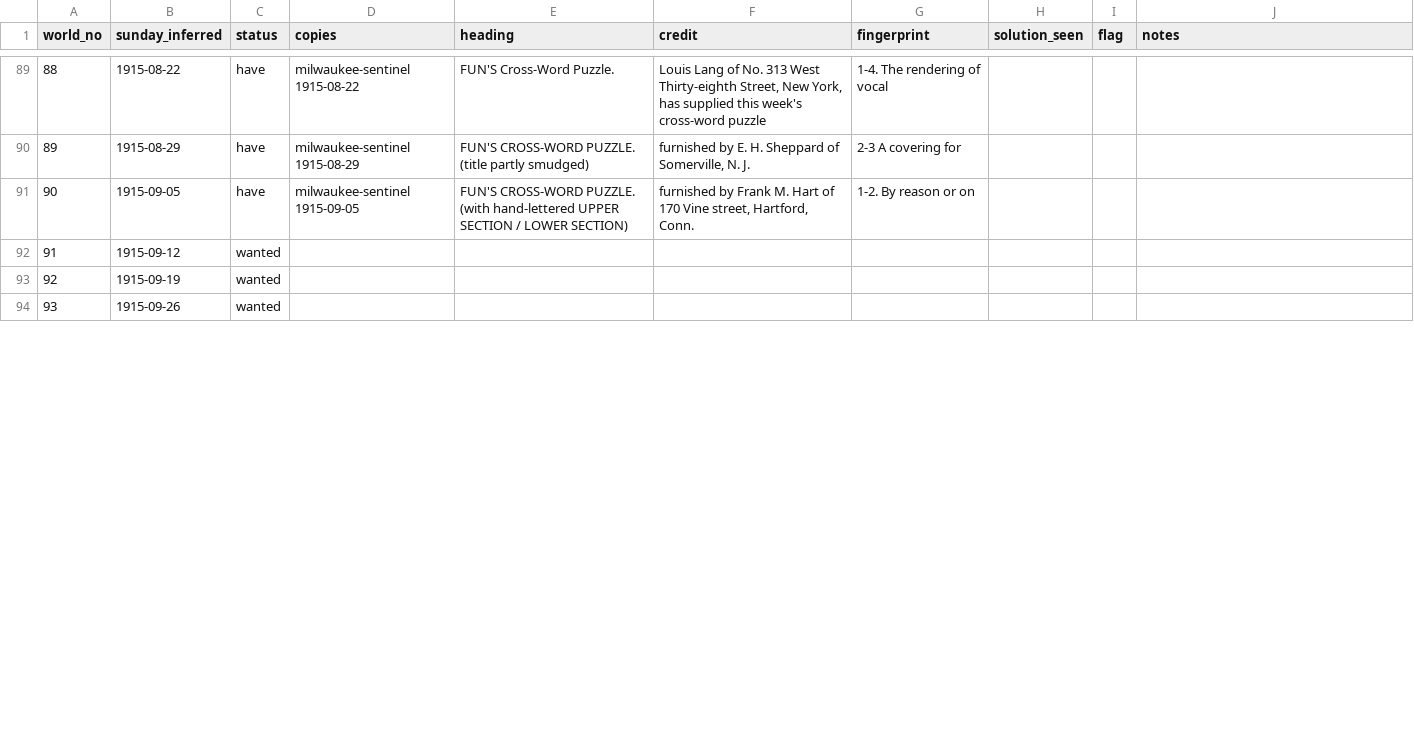
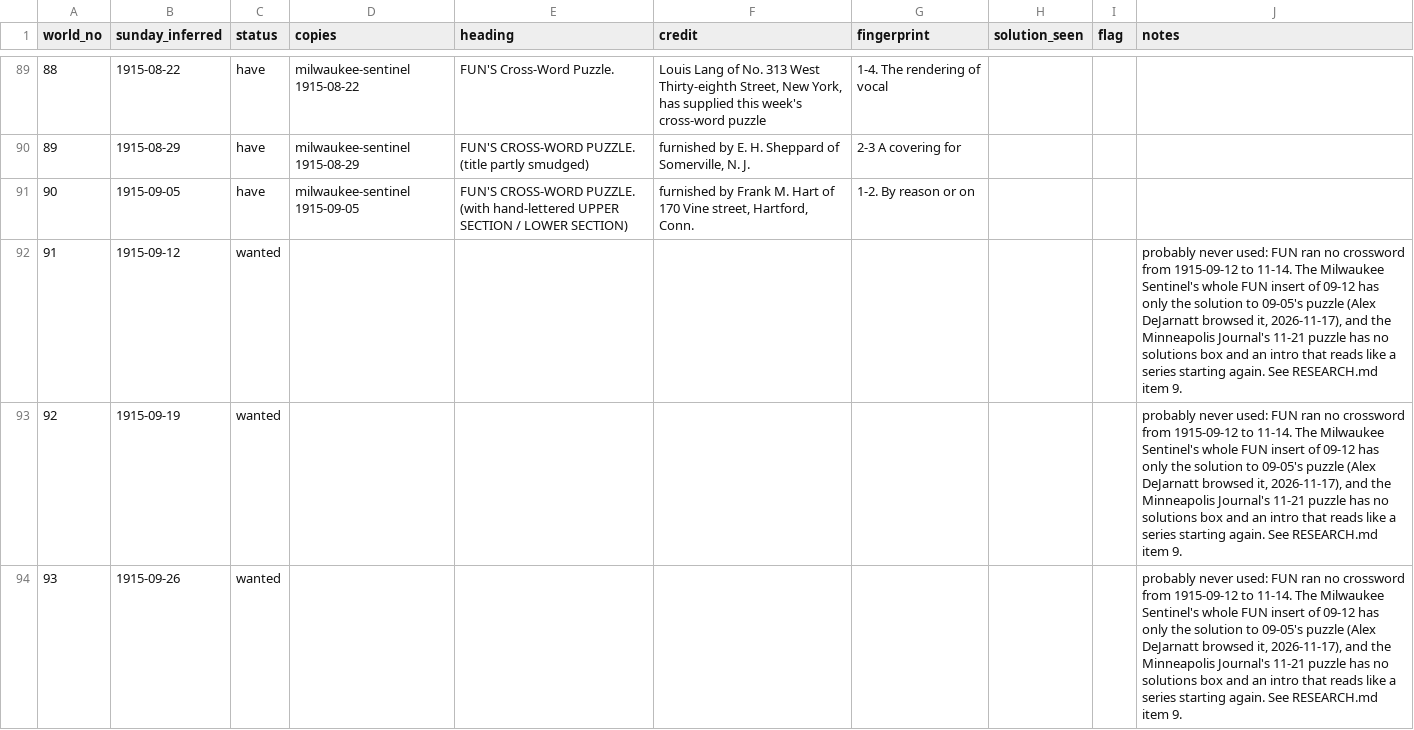
Before and after one commit to EveryPuzzleProject/newyorkworld, a TSV file: status.tsv, drawn as a sheet; only a part is shown, gaps mark what is left out; the diff covers the shown part only.

```diff
--- a/status.tsv
+++ b/status.tsv
@@ -91,4 +91,4 @@ world_no	sunday_inferred	status	copies	heading	credit	fingerprint	solution_seen
 90	1915-09-05	have	milwaukee-sentinel 1915-09-05	FUN'S CROSS-WORD PUZZLE. (with hand-lettered UPPER SECTION / LOWER SECTION)	furnished by Frank M. Hart of 170 Vine street, Hartford, Conn.	1-2. By reason or on			
-91	1915-09-12	wanted							
-92	1915-09-19	wanted							
-93	1915-09-26	wanted							
+91	1915-09-12	wanted							probably never used: FUN ran no crossword from 1915-09-12 to 11-14. The Milwaukee Sentinel's whole FUN insert of 09-12 has only the solution to 09-05's puzzle (Alex DeJarnatt browsed it, 2026-11-17), and the Minneapolis Journal's 11-21 puzzle has no solutions box and an intro that reads like a series starting again. See RESEARCH.md item 9.
+92	1915-09-19	wanted							probably never used: FUN ran no crossword from 1915-09-12 to 11-14. The Milwaukee Sentinel's whole FUN insert of 09-12 has only the solution to 09-05's puzzle (Alex DeJarnatt browsed it, 2026-11-17), and the Minneapolis Journal's 11-21 puzzle has no solutions box and an intro that reads like a series starting again. See RESEARCH.md item 9.
+93	1915-09-26	wanted							probably never used: FUN ran no crossword from 1915-09-12 to 11-14. The Milwaukee Sentinel's whole FUN insert of 09-12 has only the solution to 09-05's puzzle (Alex DeJarnatt browsed it, 2026-11-17), and the Minneapolis Journal's 11-21 puzzle has no solutions box and an intro that reads like a series starting again. See RESEARCH.md item 9.
```
Also changed, not shown: 7 edited cells elsewhere in this file, printings.tsv, 1 other file.
